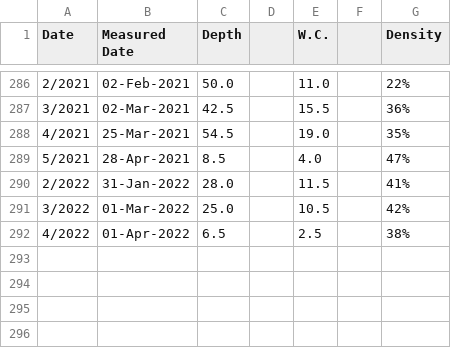
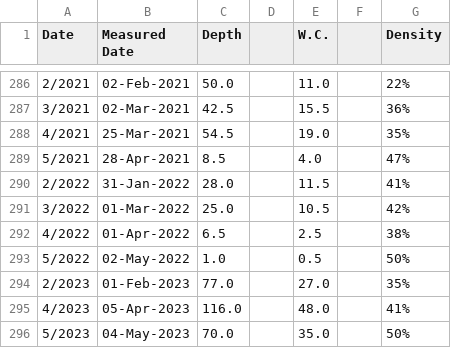
Before and after one commit to cmkouba/EoDS_MS_HESS, a CSV file: Data/CDEC Snow Data/MIDDLE BOULDER 3 (MB3) .csv, drawn as a sheet; only a part is shown, gaps mark what is left out; the diff names each change by its address in the sheet, - before the commit and + after, or states it on an @@ line.

```diff
--- a/Data/CDEC Snow Data/MIDDLE BOULDER 3 (MB3) .csv
+++ b/Data/CDEC Snow Data/MIDDLE BOULDER 3 (MB3) .csv
+row 293: 5/2022 | 02-May-2022 | 1.0 |  | 0.5 |  | 50%
+row 294: 2/2023 | 01-Feb-2023 | 77.0 |  | 27.0 |  | 35%
+row 295: 4/2023 | 05-Apr-2023 | 116.0 |  | 48.0 |  | 41%
+row 296: 5/2023 | 04-May-2023 | 70.0 |  | 35.0 |  | 50%
```
Also changed, not shown: Data/CDEC Snow Data/DYNAMITE MEADOW (DYM) .csv, Data/CDEC Snow Data/ETNA MOUNTAIN (ETN) .csv, 12 other files.
